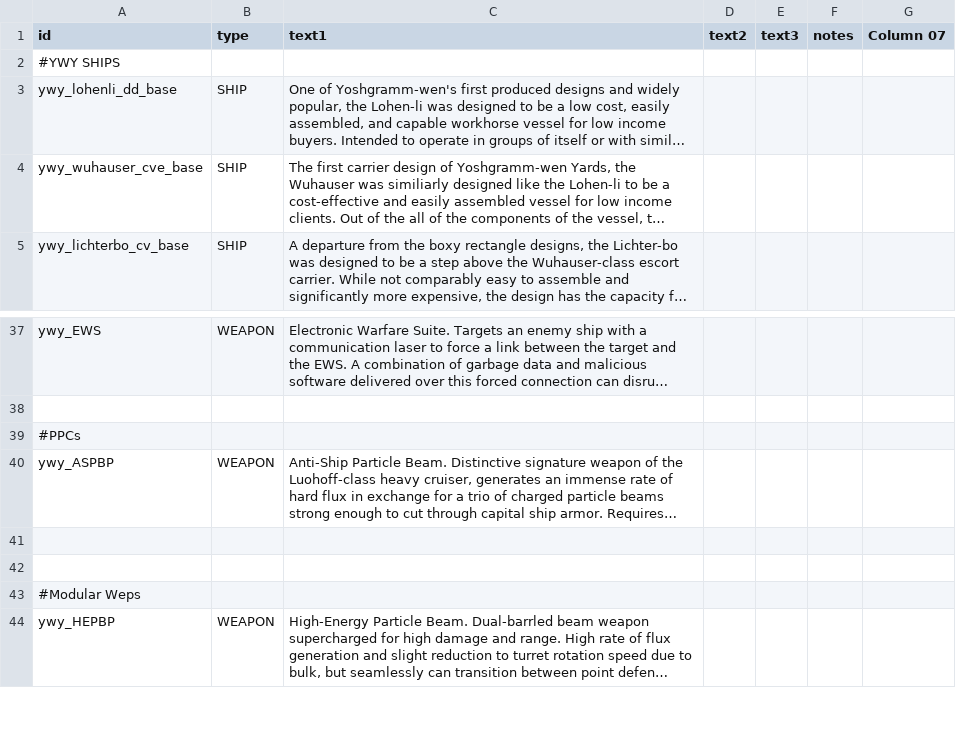
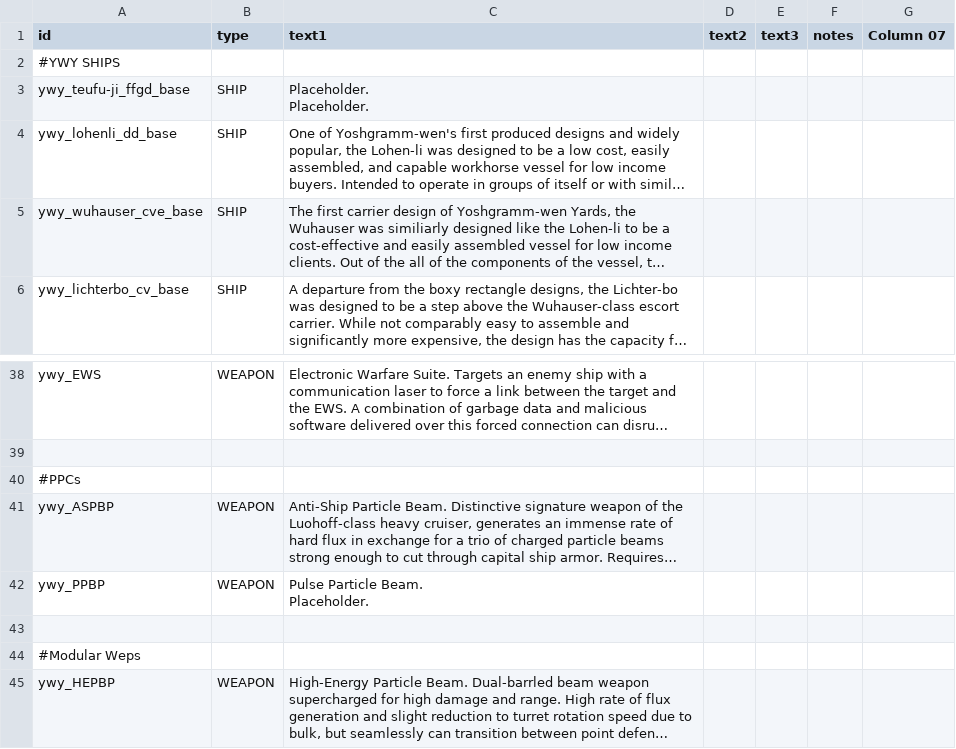
Before and after one commit to Clueless-Foolish-Surveyor/Yoshgramm-wen-Yard, a CSV file: data/strings/descriptions.csv, drawn as a sheet; only a part is shown, gaps mark what is left out; long unchanged cells end in …; addresses are those after the commit; ↵ is a line break in a cell; the diff names each change by its address in the sheet, - before the commit and + after, or states it on an @@ line.

Commit message:
- Further implementation of the Teufu-ji drone frigate.
- Implementation of the Teufu-ji's built-in.

- Preliminary descriptions established in the .csv.

```diff
--- a/data/strings/descriptions.csv
+++ b/data/strings/descriptions.csv
+row 3: ywy_teufu-ji_ffgd_base | SHIP | Placeholder. ↵ Placeholder.
-row 42: (empty)
+row 42: ywy_PPBP | WEAPON | Pulse Particle Beam. ↵ Placeholder.
```
Also changed, not shown: data/hulls/ship_data.csv, data/weapons/weapon_data.csv, 9 other files.
